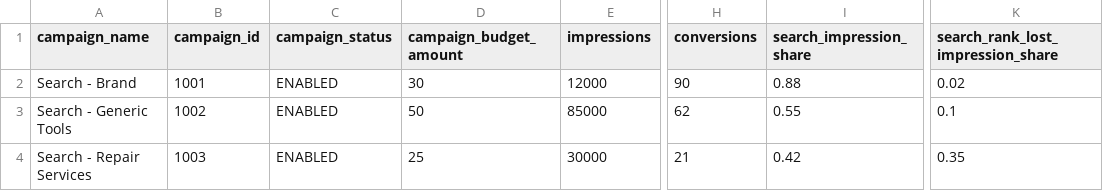
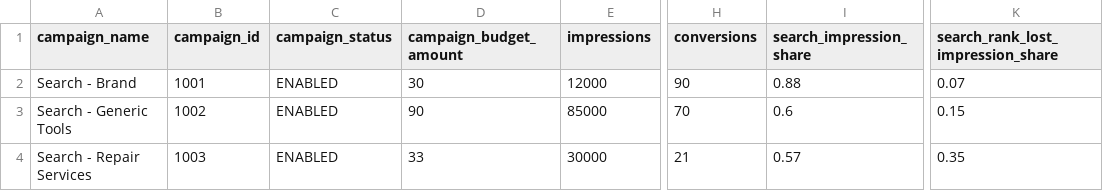
Before and after one commit to SmartWebanto/google-ads-skills-eppc, a CSV file: skills/_selftest/fixture/export/custom/impression_share_loss.csv, drawn as a sheet; only a part is shown, gaps mark what is left out; the diff names each change by its address in the sheet, - before the commit and + after, or states it on an @@ line.

```diff
--- a/skills/_selftest/fixture/export/custom/impression_share_loss.csv
+++ b/skills/_selftest/fixture/export/custom/impression_share_loss.csv
-K2: 0.02
+K2: 0.07
-D3 (campaign_budget_amount): 50
+D3 (campaign_budget_amount): 90
-H3 (conversions): 62
+H3 (conversions): 70
-I3 (search_impression_share): 0.55
+I3 (search_impression_share): 0.6
-K3: 0.1
+K3: 0.15
-D4 (campaign_budget_amount): 25
+D4 (campaign_budget_amount): 33
-I4 (search_impression_share): 0.42
+I4 (search_impression_share): 0.57
```
Also changed, not shown: skills/_selftest/fixture/export/campaign_metrics.csv, skills/_selftest/fixture/export/campaigns.csv, 4 other files.
